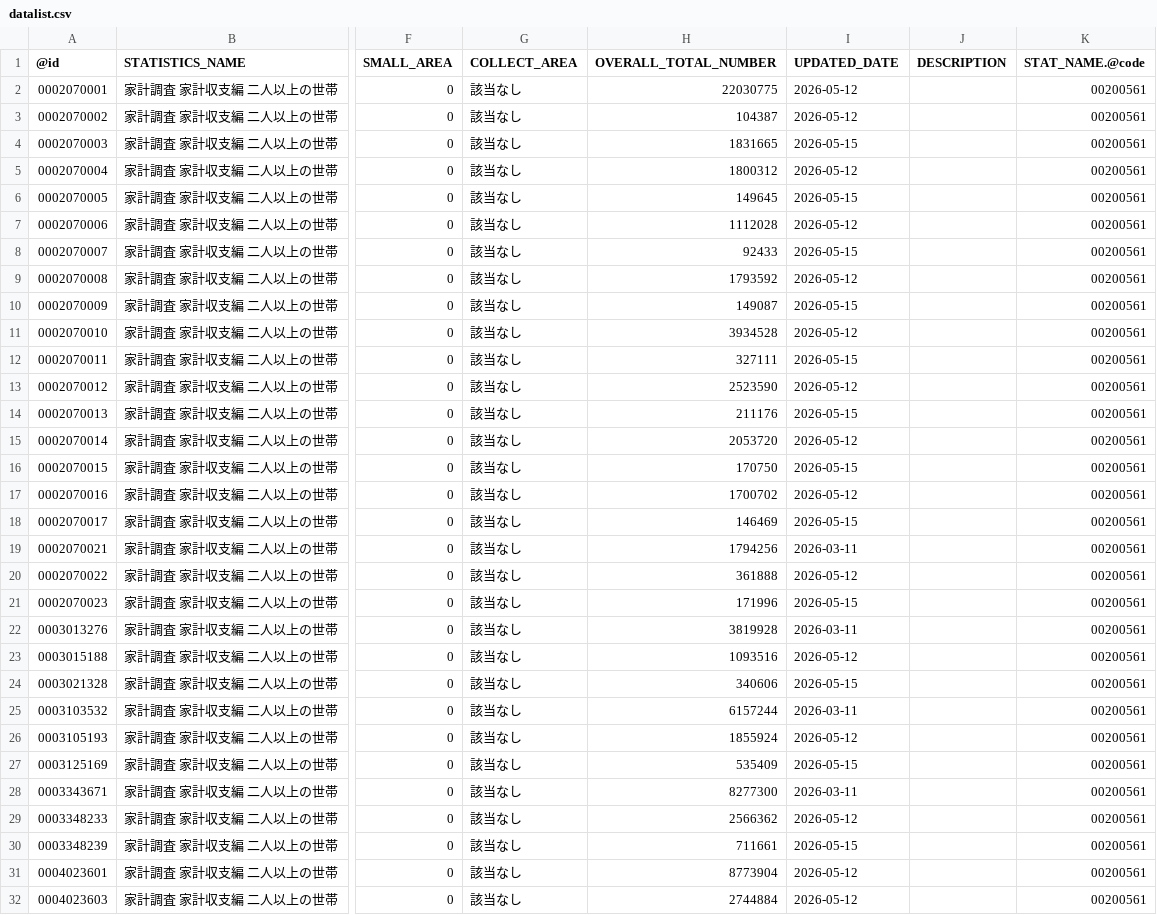
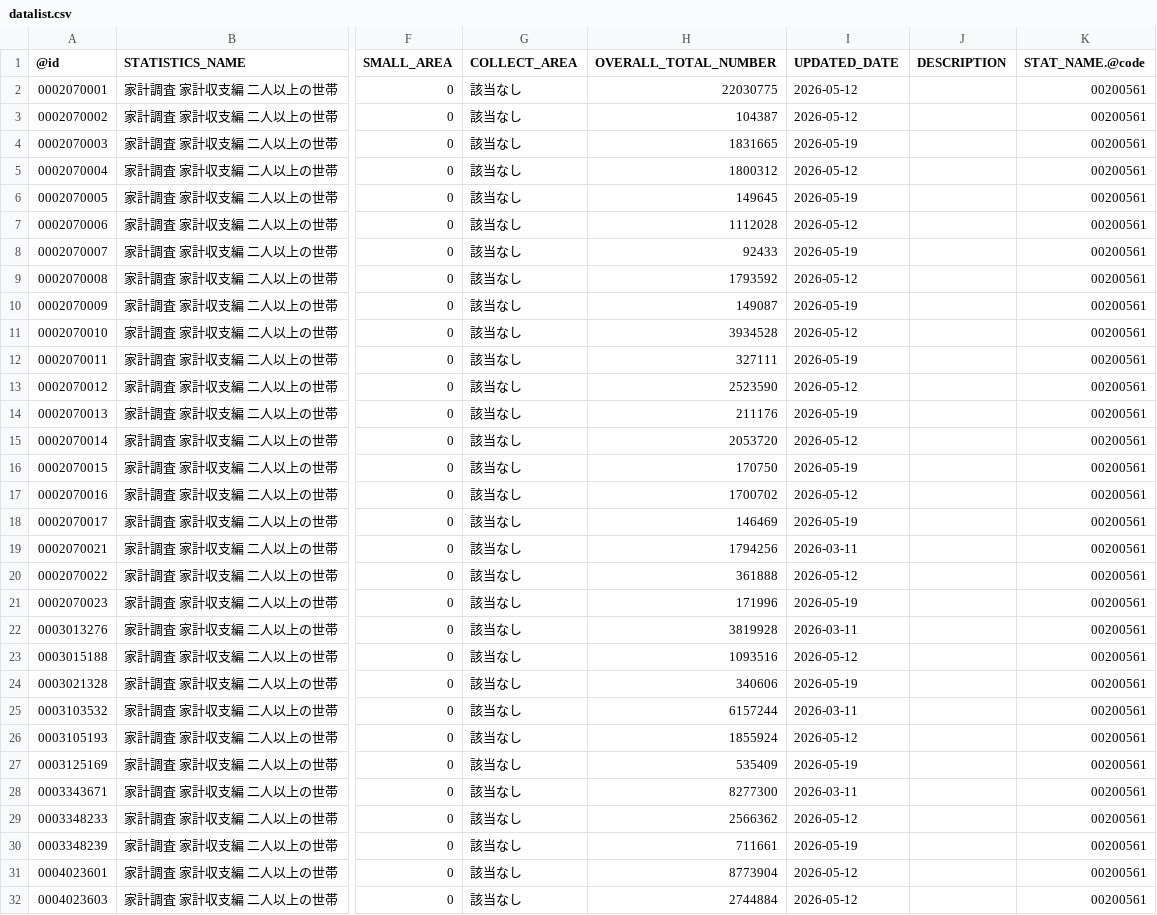
Before and after one commit to tsutomu-nagano/estat-RAPIDS, a CSV file: app/resource/datalist.csv, drawn as a sheet; only a part is shown, gaps mark what is left out; the diff covers the shown part only; the diff names each change by its address in the sheet, - before the commit and + after, or states it on an @@ line.

```diff
--- a/app/resource/datalist.csv
+++ b/app/resource/datalist.csv
-I4 (UPDATED_DATE): 2026-05-15
+I4 (UPDATED_DATE): 2026-05-19
-I6 (UPDATED_DATE): 2026-05-15
+I6 (UPDATED_DATE): 2026-05-19
-I8 (UPDATED_DATE): 2026-05-15
+I8 (UPDATED_DATE): 2026-05-19
-I10 (UPDATED_DATE): 2026-05-15
+I10 (UPDATED_DATE): 2026-05-19
-I12 (UPDATED_DATE): 2026-05-15
+I12 (UPDATED_DATE): 2026-05-19
-I14 (UPDATED_DATE): 2026-05-15
+I14 (UPDATED_DATE): 2026-05-19
-I16 (UPDATED_DATE): 2026-05-15
+I16 (UPDATED_DATE): 2026-05-19
-I18 (UPDATED_DATE): 2026-05-15
+I18 (UPDATED_DATE): 2026-05-19
-I21 (UPDATED_DATE): 2026-05-15
+I21 (UPDATED_DATE): 2026-05-19
-I24 (UPDATED_DATE): 2026-05-15
+I24 (UPDATED_DATE): 2026-05-19
-I27 (UPDATED_DATE): 2026-05-15
+I27 (UPDATED_DATE): 2026-05-19
-I30 (UPDATED_DATE): 2026-05-15
+I30 (UPDATED_DATE): 2026-05-19
```
Also changed, not shown: 112 edited cells elsewhere in this file.
